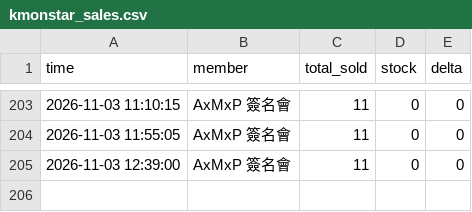
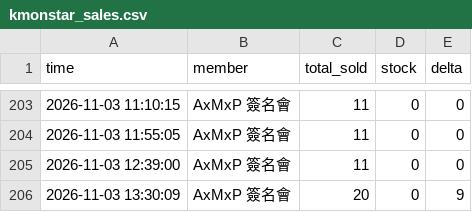
Before and after one commit to army970227-cmd/kmon_amp_fansign_1127, a CSV file: kmonstar_sales.csv, drawn as a sheet; only a part is shown, gaps mark what is left out.

```diff
--- a/kmonstar_sales.csv
+++ b/kmonstar_sales.csv
@@ -205 +205,2 @@
 2026-11-03 12:39:00,AxMxP 簽名會,11,0,0
+2026-11-03 13:30:09,AxMxP 簽名會,20,0,9
```
